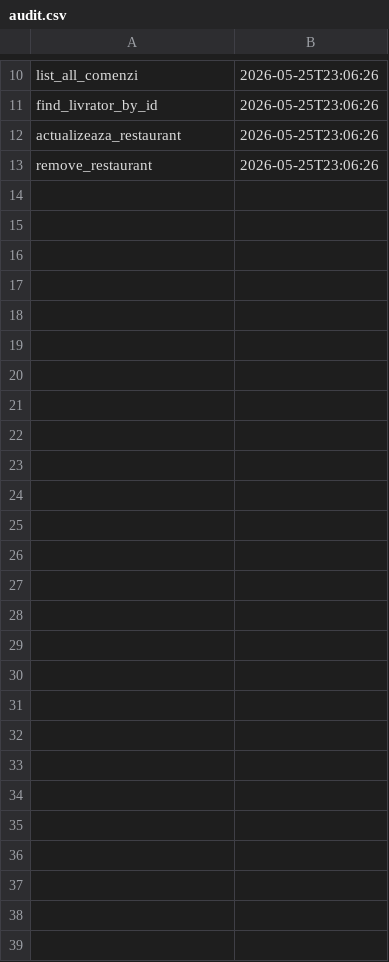
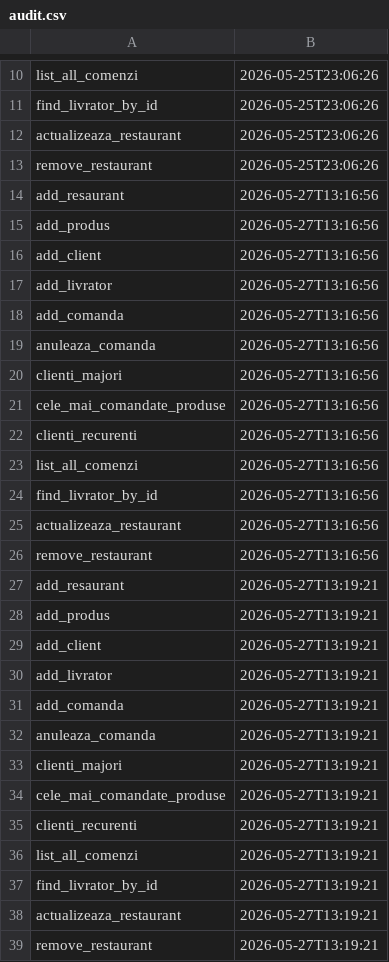
Before and after one commit to DennisRadoi/paoj-2026, a CSV file: audit.csv, drawn as a sheet; only a part is shown, gaps mark what is left out.

```diff
--- a/audit.csv
+++ b/audit.csv
@@ -13 +13,27 @@ actualizeaza_restaurant,2026-05-25T23:06:26
 remove_restaurant,2026-05-25T23:06:26
+add_resaurant,2026-05-27T13:16:56
+add_produs,2026-05-27T13:16:56
+add_client,2026-05-27T13:16:56
+add_livrator,2026-05-27T13:16:56
+add_comanda,2026-05-27T13:16:56
+anuleaza_comanda,2026-05-27T13:16:56
+clienti_majori,2026-05-27T13:16:56
+cele_mai_comandate_produse,2026-05-27T13:16:56
+clienti_recurenti,2026-05-27T13:16:56
+list_all_comenzi,2026-05-27T13:16:56
+find_livrator_by_id,2026-05-27T13:16:56
+actualizeaza_restaurant,2026-05-27T13:16:56
+remove_restaurant,2026-05-27T13:16:56
+add_resaurant,2026-05-27T13:19:21
+add_produs,2026-05-27T13:19:21
+add_client,2026-05-27T13:19:21
+add_livrator,2026-05-27T13:19:21
+add_comanda,2026-05-27T13:19:21
+anuleaza_comanda,2026-05-27T13:19:21
+clienti_majori,2026-05-27T13:19:21
+cele_mai_comandate_produse,2026-05-27T13:19:21
+clienti_recurenti,2026-05-27T13:19:21
+list_all_comenzi,2026-05-27T13:19:21
+find_livrator_by_id,2026-05-27T13:19:21
+actualizeaza_restaurant,2026-05-27T13:19:21
+remove_restaurant,2026-05-27T13:19:21
```
Also changed, not shown: 2 other files.
